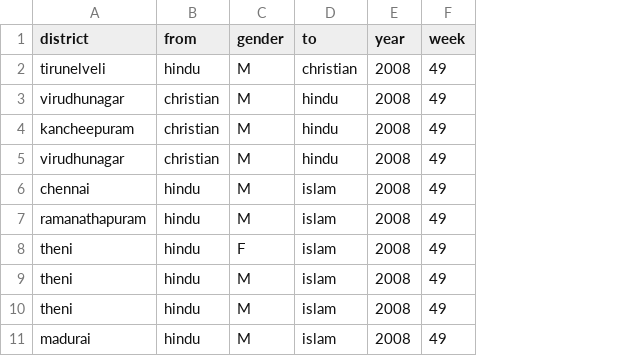
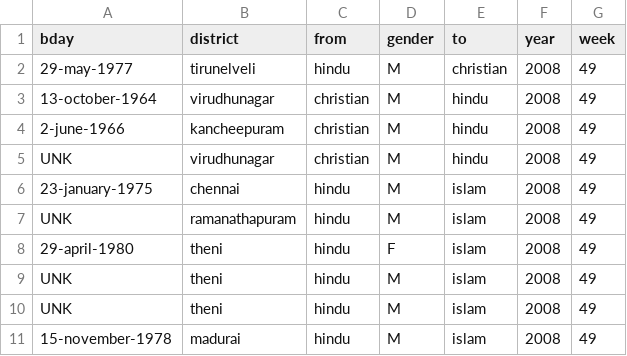
Before and after one commit to kenshinsfish/evigil, a CSV file: yearly_data/2008.csv, drawn as a sheet; only a part is shown; the diff names each change by its address in the sheet, - before the commit and + after, or states it on an @@ line.

Commit message:
Birthdate entry in database

```diff
--- a/yearly_data/2008.csv
+++ b/yearly_data/2008.csv
+column A (bday), rows 2-11: 29-may-1977 | 13-october-1964 | 2-june-1966 | UNK | 23-january-1975 | UNK | 29-april-1980 | UNK | UNK | 15-november-1978
```
Also changed, not shown: 12 other files.
